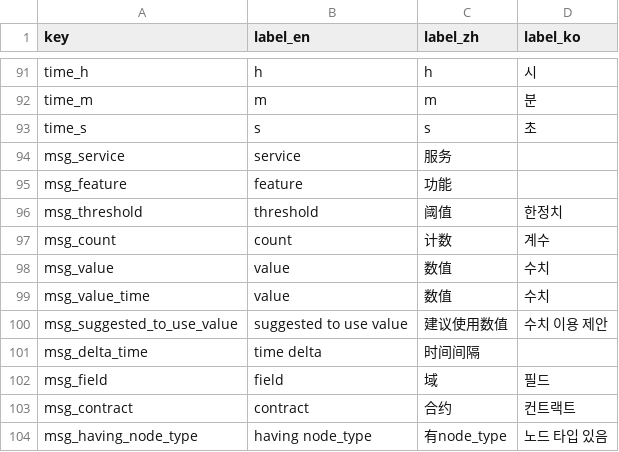
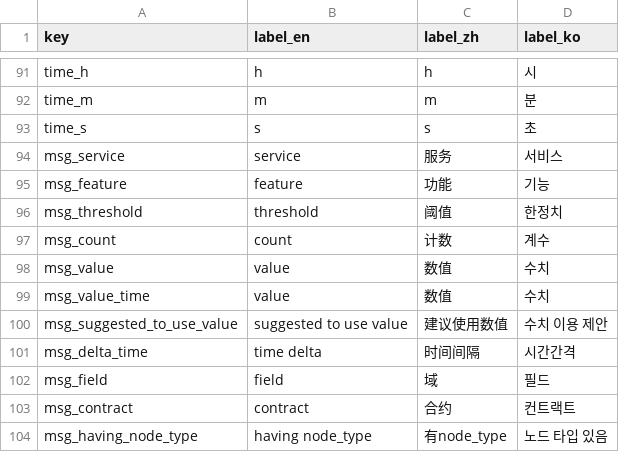
Before and after one commit to EOS-Nation/bpvalidate, a CSV file: config/labels.csv, drawn as a sheet; only a part is shown, gaps mark what is left out.

Commit message:
Update labels.csv

```diff
--- a/config/labels.csv
+++ b/config/labels.csv
@@ -93,4 +93,4 @@ time_m,m,m,분
 time_s,s,s,초
-msg_service,service,服务,
-msg_feature,feature,功能,
+msg_service,service,服务,서비스
+msg_feature,feature,功能,기능
 msg_threshold,threshold,阈值,한정치
@@ -100,3 +100,3 @@ msg_value_time,value,数值,수치
 msg_suggested_to_use_value,suggested to use value,建议使用数值,수치 이용 제안
-msg_delta_time,time delta,时间间隔,
+msg_delta_time,time delta,时间间隔,시간간격
 msg_field,field,域,필드
```
